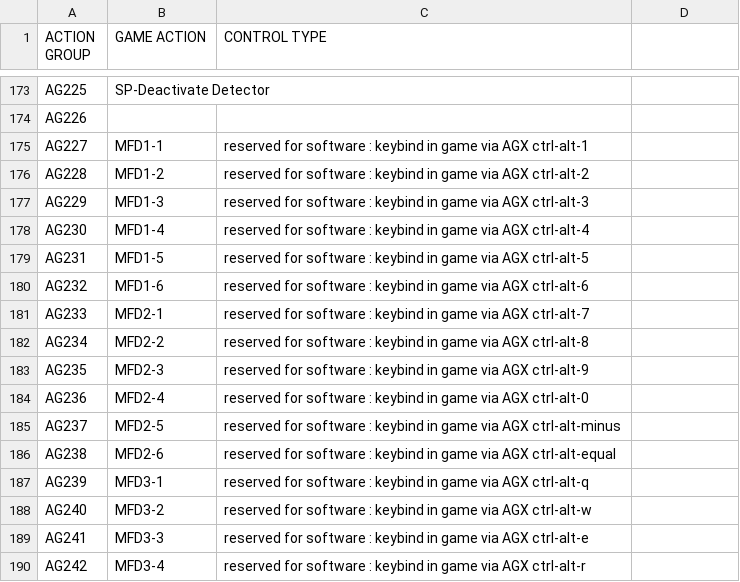
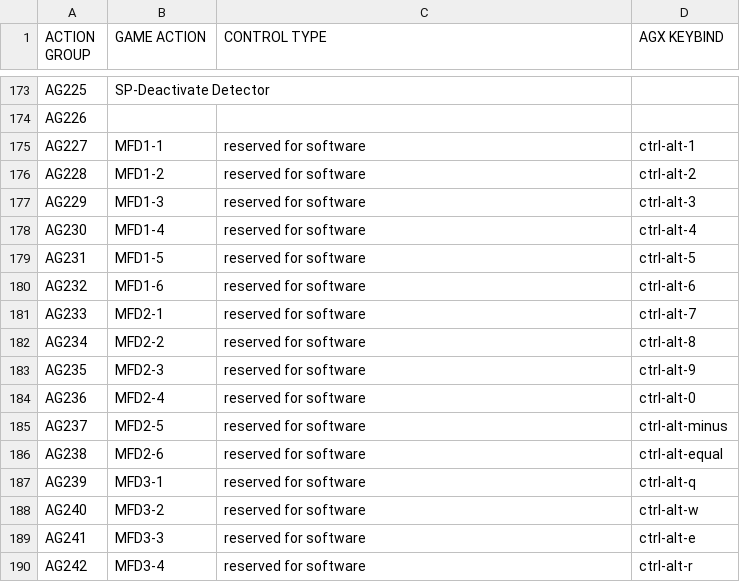
Before and after one commit to eberkain/Kerbpit, a CSV file: ACTIONS.CSV, drawn as a sheet; only a part is shown, gaps mark what is left out; the diff covers the shown part only.

Commit message:
Update ACTIONS.CSV

```diff
--- a/ACTIONS.CSV
+++ b/ACTIONS.CSV
@@ -1 +1 @@
-ACTION GROUP, GAME ACTION, CONTROL TYPE
+ACTION GROUP, GAME ACTION, CONTROL TYPE, AGX KEYBIND
@@ -175,16 +175,16 @@ AG226    , ,
-AG227,		MFD1-1, reserved for software : keybind in game via AGX ctrl-alt-1
-AG228,		MFD1-2, reserved for software : keybind in game via AGX ctrl-alt-2
-AG229,		MFD1-3, reserved for software : keybind in game via AGX ctrl-alt-3
-AG230,		MFD1-4, reserved for software : keybind in game via AGX ctrl-alt-4
-AG231,		MFD1-5, reserved for software : keybind in game via AGX ctrl-alt-5
-AG232,		MFD1-6, reserved for software : keybind in game via AGX ctrl-alt-6
-AG233,		MFD2-1, reserved for software : keybind in game via AGX ctrl-alt-7
-AG234,		MFD2-2, reserved for software : keybind in game via AGX ctrl-alt-8
-AG235,		MFD2-3, reserved for software : keybind in game via AGX ctrl-alt-9
-AG236,		MFD2-4, reserved for software : keybind in game via AGX ctrl-alt-0
-AG237,		MFD2-5, reserved for software : keybind in game via AGX ctrl-alt-minus
-AG238,		MFD2-6, reserved for software : keybind in game via AGX ctrl-alt-equal
-AG239,		MFD3-1, reserved for software : keybind in game via AGX ctrl-alt-q
-AG240,		MFD3-2, reserved for software : keybind in game via AGX ctrl-alt-w
-AG241,		MFD3-3, reserved for software : keybind in game via AGX ctrl-alt-e
-AG242,		MFD3-4, reserved for software : keybind in game via AGX ctrl-alt-r
+AG227,		MFD1-1, reserved for software , ctrl-alt-1
+AG228,		MFD1-2, reserved for software , ctrl-alt-2
+AG229,		MFD1-3, reserved for software , ctrl-alt-3
+AG230,		MFD1-4, reserved for software , ctrl-alt-4
+AG231,		MFD1-5, reserved for software , ctrl-alt-5
+AG232,		MFD1-6, reserved for software , ctrl-alt-6
+AG233,		MFD2-1, reserved for software , ctrl-alt-7
+AG234,		MFD2-2, reserved for software , ctrl-alt-8
+AG235,		MFD2-3, reserved for software , ctrl-alt-9
+AG236,		MFD2-4, reserved for software , ctrl-alt-0
+AG237,		MFD2-5, reserved for software , ctrl-alt-minus
+AG238,		MFD2-6, reserved for software , ctrl-alt-equal
+AG239,		MFD3-1, reserved for software , ctrl-alt-q
+AG240,		MFD3-2, reserved for software , ctrl-alt-w
+AG241,		MFD3-3, reserved for software , ctrl-alt-e
+AG242,		MFD3-4, reserved for software , ctrl-alt-r
```
Also changed, not shown: 16 edited cells elsewhere in this file.
